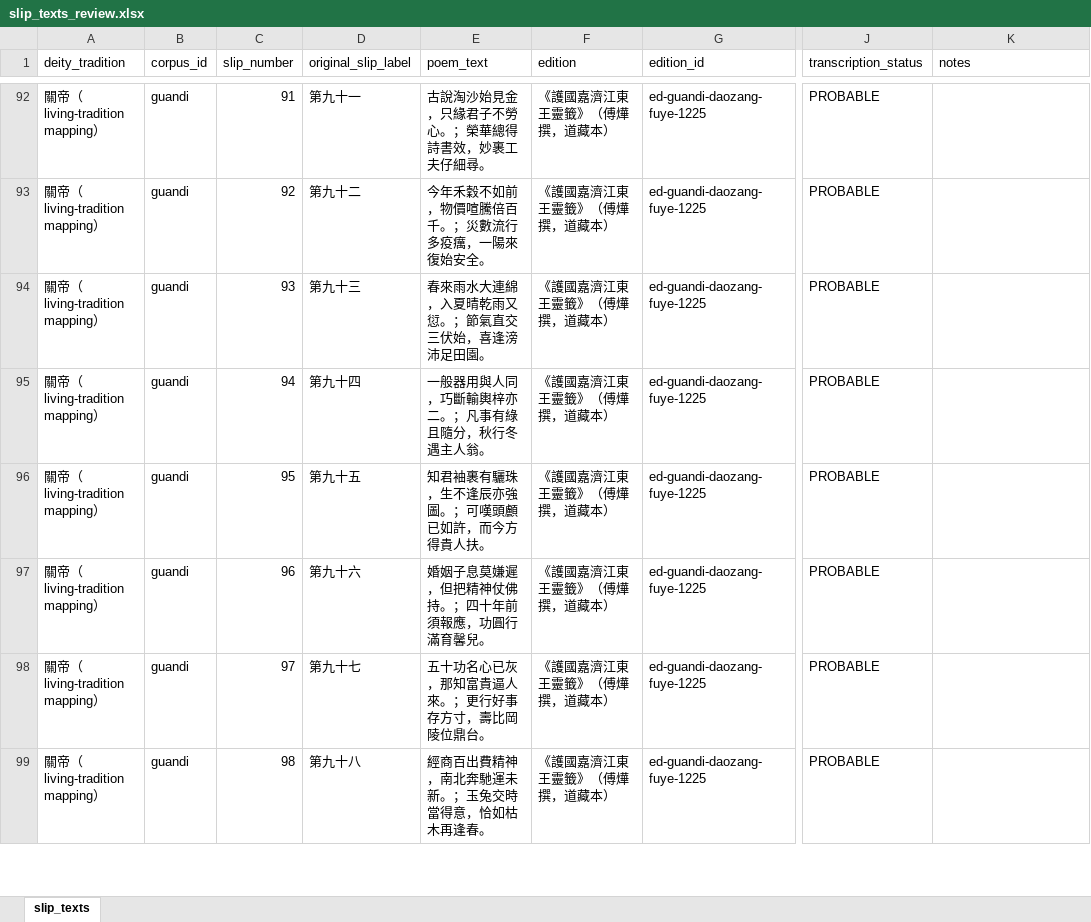
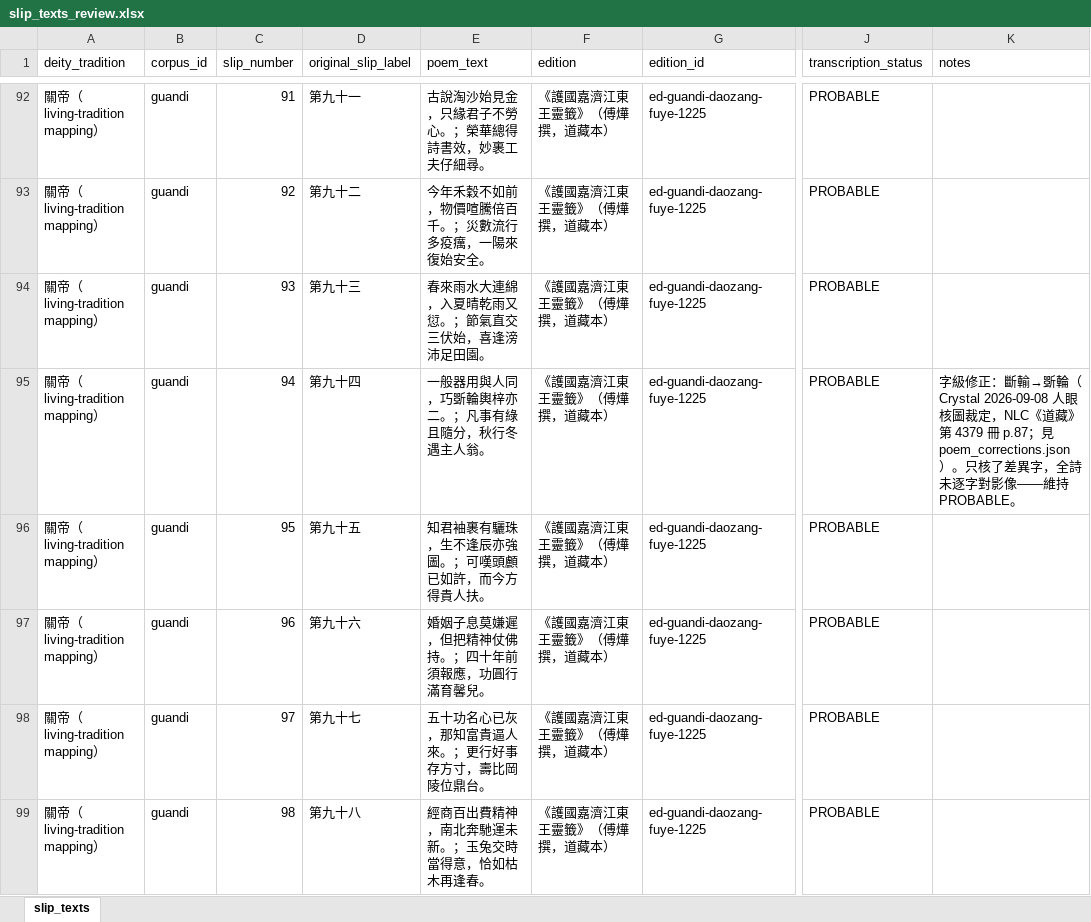
Before and after one commit to Crystal32378/draw-one, an Excel workbook: data/corpora/guandi/slip_texts_review.xlsx, sheet slip_texts, drawn as a sheet; only a part is shown, gaps mark what is left out; values as stored, in another font and other column widths than the file's, no borders; the diff covers the shown part only; the diff names each change by its address in the sheet, - before the commit and + after, or states it on an @@ line.

```diff
--- a/data/corpora/guandi/slip_texts_review.xlsx (sheet slip_texts)
+++ b/data/corpora/guandi/slip_texts_review.xlsx (sheet slip_texts)
-E95 (poem_text): 一般器用與人同，巧斷輸輿梓亦二。；凡事有綠且隨分，秋行冬遇主人翁。
+E95 (poem_text): 一般器用與人同，巧斲輪輿梓亦二。；凡事有綠且隨分，秋行冬遇主人翁。
-K95 (notes): (empty)
+K95 (notes): 字級修正：斷輸→斲輪（Crystal 2026-09-08 人眼核圖裁定，NLC《道藏》第 4379 冊 p.87；見 poem_corrections.json）。只核了差異字，全詩未逐字對影像——維持 PROBABLE。
```
Also changed, not shown: 18 edited cells elsewhere in this sheet, 13 other files.
